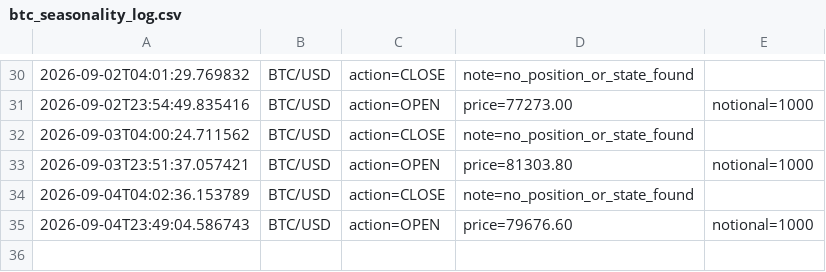
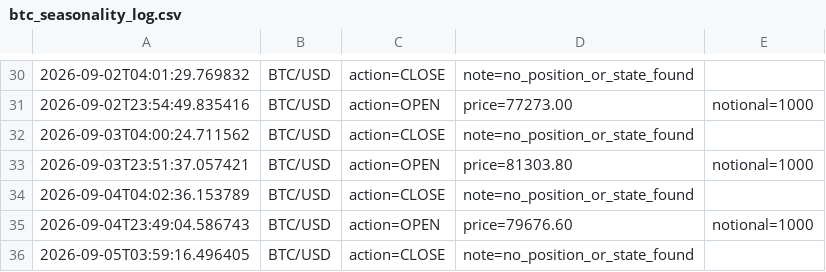
Before and after one commit to fraserb5/trading-system, a CSV file: logs/btc_seasonality_log.csv, drawn as a sheet; only a part is shown, gaps mark what is left out.

```diff
--- a/logs/btc_seasonality_log.csv
+++ b/logs/btc_seasonality_log.csv
@@ -35 +35,2 @@
 2026-09-04T23:49:04.586743,BTC/USD,action=OPEN,price=79676.60,notional=1000
+2026-09-05T03:59:16.496405,BTC/USD,action=CLOSE,note=no_position_or_state_found
```
